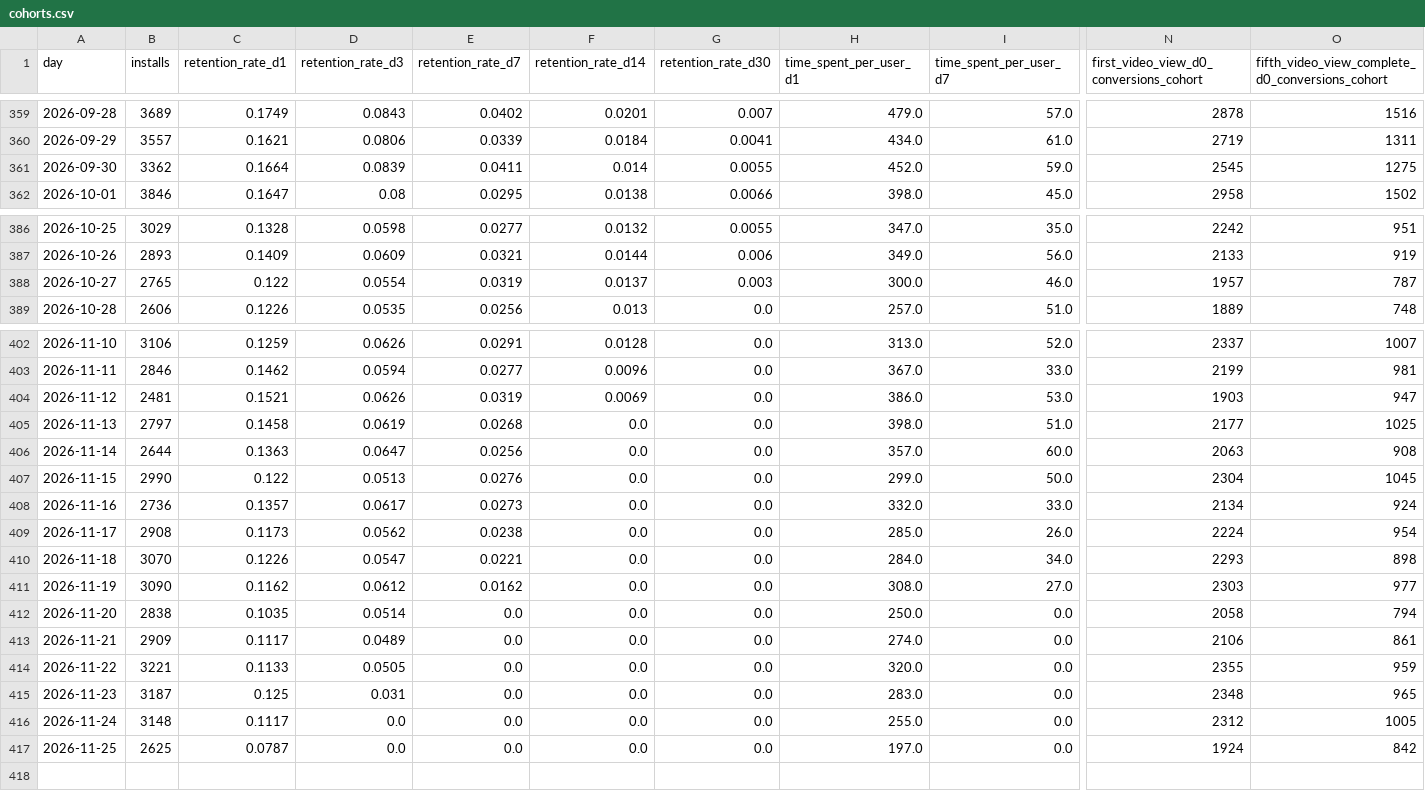
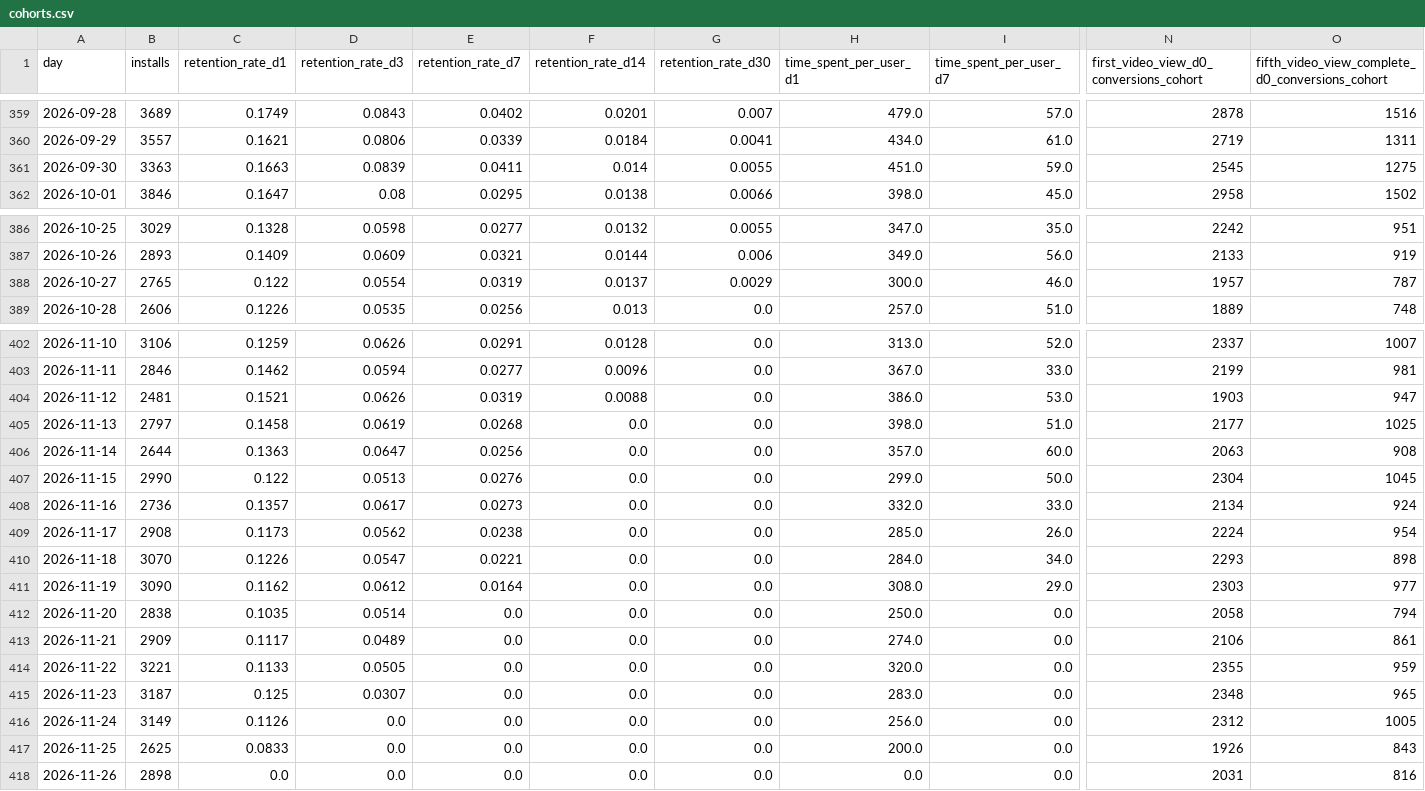
Before and after one commit to kshitijbhatiakaul/tuktuki-master-tracker, a CSV file: data/behaviour/cohorts.csv, drawn as a sheet; only a part is shown, gaps mark what is left out; rows hold the shown columns only; the diff covers the shown part only; the diff names each change by its address in the sheet, - before the commit and + after, or states it on an @@ line.

```diff
--- a/data/behaviour/cohorts.csv
+++ b/data/behaviour/cohorts.csv
-B361 (installs): 3362
+B361 (installs): 3363
-C361 (retention_rate_d1): 0.1664
+C361 (retention_rate_d1): 0.1663
-H361 (time_spent_per_user_d1): 452.0
+H361 (time_spent_per_user_d1): 451.0
-G388 (retention_rate_d30): 0.003
+G388 (retention_rate_d30): 0.0029
-F404 (retention_rate_d14): 0.0069
+F404 (retention_rate_d14): 0.0088
-E411 (retention_rate_d7): 0.0162
+E411 (retention_rate_d7): 0.0164
-I411 (time_spent_per_user_d7): 27.0
+I411 (time_spent_per_user_d7): 29.0
-D415 (retention_rate_d3): 0.031
+D415 (retention_rate_d3): 0.0307
-B416 (installs): 3148
+B416 (installs): 3149
-C416 (retention_rate_d1): 0.1117
+C416 (retention_rate_d1): 0.1126
-H416 (time_spent_per_user_d1): 255.0
+H416 (time_spent_per_user_d1): 256.0
-C417 (retention_rate_d1): 0.0787
+C417 (retention_rate_d1): 0.0833
-H417 (time_spent_per_user_d1): 197.0
+H417 (time_spent_per_user_d1): 200.0
-N417: 1924
+N417: 1926
-O417: 842
+O417: 843
+row 418: 2026-11-26 | 2898 | 0.0 | 0.0 | 0.0 | 0.0 | 0.0 | 0.0 | 0.0 | 2031 | 816
```
Also changed, not shown: 4 edited cells elsewhere in this file, data/behaviour/backcamp.csv, data/behaviour/chanday.csv, 22 other files.
